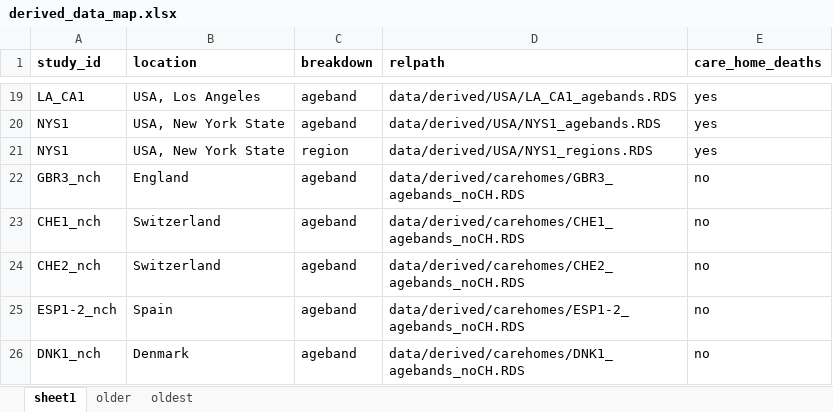
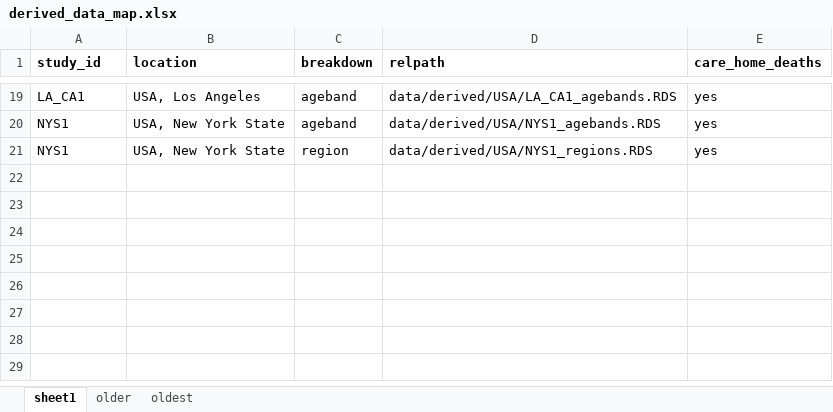
Before and after one commit to mrc-ide/reestimate_covidIFR_analysis, an Excel workbook: data/derived/derived_data_map.xlsx, sheet sheet1, drawn as a sheet; only a part is shown, gaps mark what is left out; values as stored, in another font and other column widths than the file's, no borders; the diff names each change by its address in the sheet, - before the commit and + after, or states it on an @@ line.

```diff
--- a/data/derived/derived_data_map.xlsx (sheet sheet1)
+++ b/data/derived/derived_data_map.xlsx (sheet sheet1)
-row 22: GBR3_nch | England | ageband | data/derived/carehomes/GBR3_agebands_noCH.RDS | no
-row 23: CHE1_nch | Switzerland | ageband | data/derived/carehomes/CHE1_agebands_noCH.RDS | no
-row 24: CHE2_nch | Switzerland | ageband | data/derived/carehomes/CHE2_agebands_noCH.RDS | no
-row 25: ESP1-2_nch | Spain | ageband | data/derived/carehomes/ESP1-2_agebands_noCH.RDS | no
-row 26: DNK1_nch | Denmark | ageband | data/derived/carehomes/DNK1_agebands_noCH.RDS | no
```
Also changed, not shown: 5 other files.
